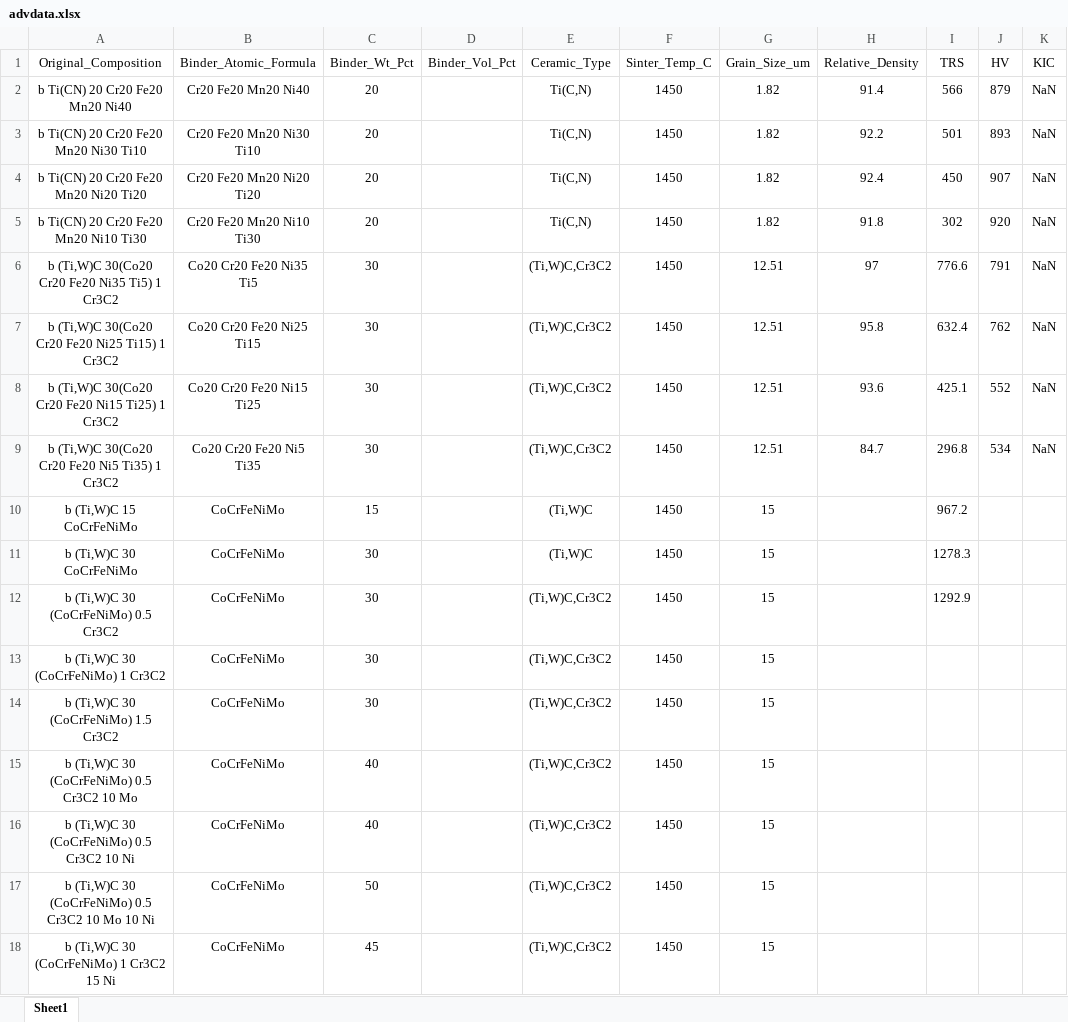
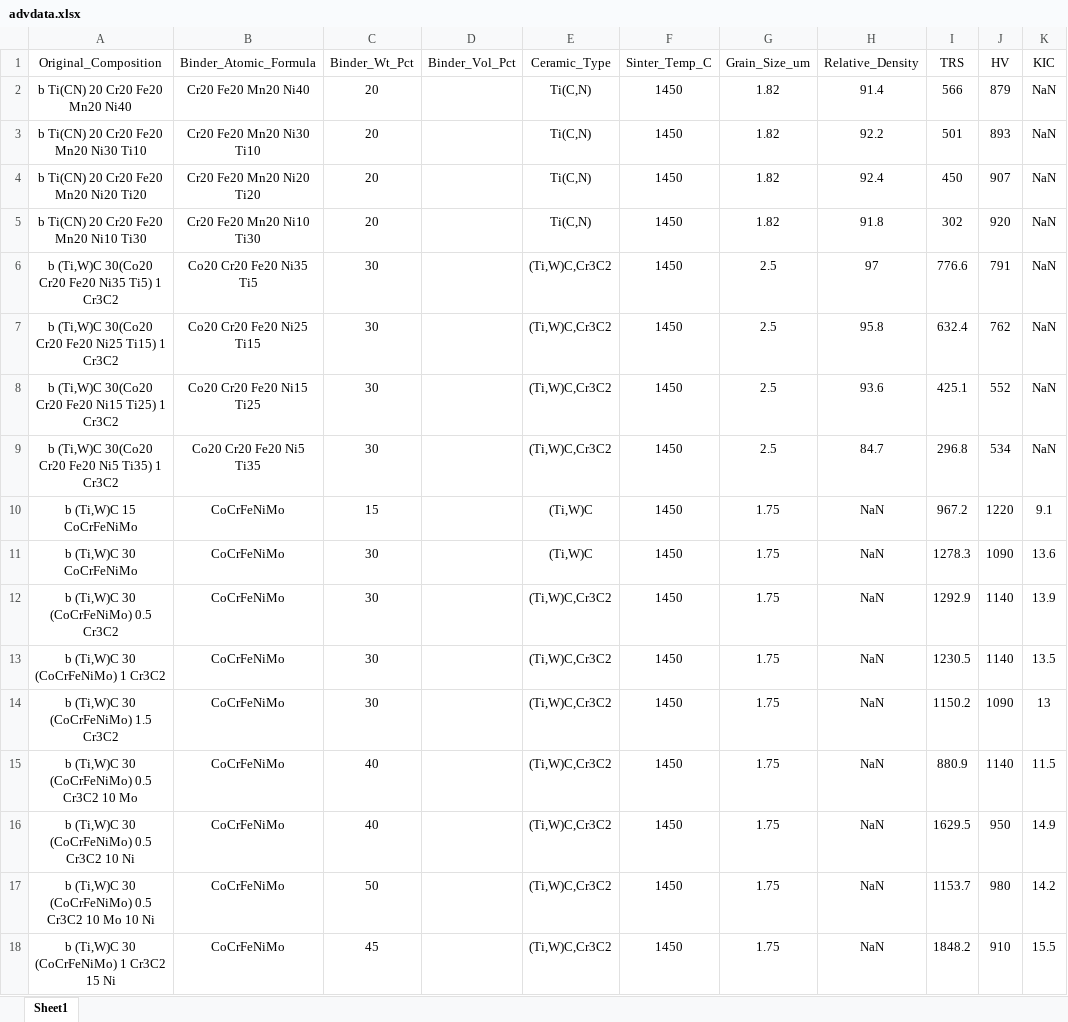
Before and after one commit to YHzed/HEAC-0.2, an Excel workbook: training data/新建文件夹/advdata.xlsx, sheet Sheet1, drawn as a sheet; values as stored, in another font and other column widths than the file's, no borders; the diff names each change by its address in the sheet, - before the commit and + after, or states it on an @@ line.

```diff
--- a/training data/新建文件夹/advdata.xlsx (sheet Sheet1)
+++ b/training data/新建文件夹/advdata.xlsx (sheet Sheet1)
-G6:G9 (Grain_Size_um): 12.51
+G6:G9 (Grain_Size_um): 2.5
-G10:G18 (Grain_Size_um): 15
+G10:G18 (Grain_Size_um): 1.75
-H10:H18 (Relative_Density): (empty)
+H10:H18 (Relative_Density): NaN
-J10 (HV): (empty)
+J10 (HV): 1220
-K10 (KIC): (empty)
+K10 (KIC): 9.1
-J11 (HV): (empty)
+J11 (HV): 1090
-K11 (KIC): (empty)
+K11 (KIC): 13.6
-J12:J13 (HV): (empty)
+J12:J13 (HV): 1140
-K12 (KIC): (empty)
+K12 (KIC): 13.9
-I13 (TRS): (empty)
+I13 (TRS): 1230.5
-K13 (KIC): (empty)
+K13 (KIC): 13.5
-I14 (TRS): (empty)
+I14 (TRS): 1150.2
-J14 (HV): (empty)
+J14 (HV): 1090
-K14 (KIC): (empty)
+K14 (KIC): 13
-I15 (TRS): (empty)
+I15 (TRS): 880.9
-J15 (HV): (empty)
+J15 (HV): 1140
-K15 (KIC): (empty)
+K15 (KIC): 11.5
-I16 (TRS): (empty)
+I16 (TRS): 1629.5
-J16 (HV): (empty)
+J16 (HV): 950
-K16 (KIC): (empty)
+K16 (KIC): 14.9
-I17 (TRS): (empty)
+I17 (TRS): 1153.7
-J17 (HV): (empty)
+J17 (HV): 980
-K17 (KIC): (empty)
+K17 (KIC): 14.2
-I18 (TRS): (empty)
+I18 (TRS): 1848.2
-J18 (HV): (empty)
+J18 (HV): 910
-K18 (KIC): (empty)
+K18 (KIC): 15.5
```
Also changed, not shown: 35 other files.
